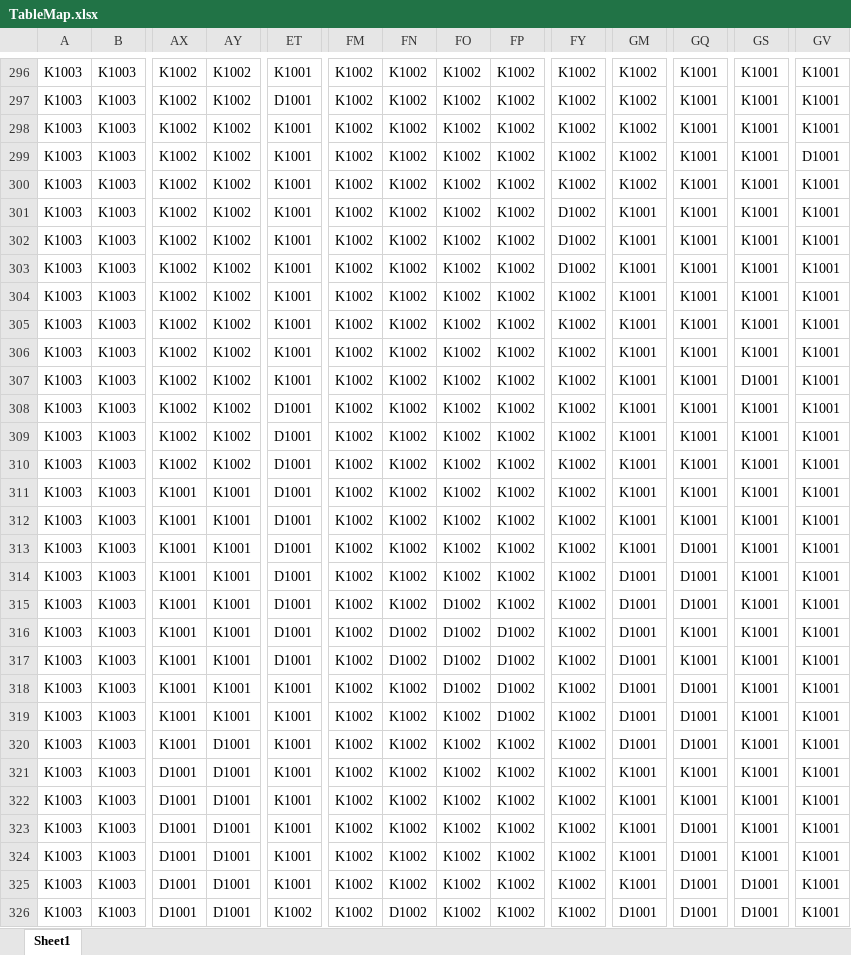
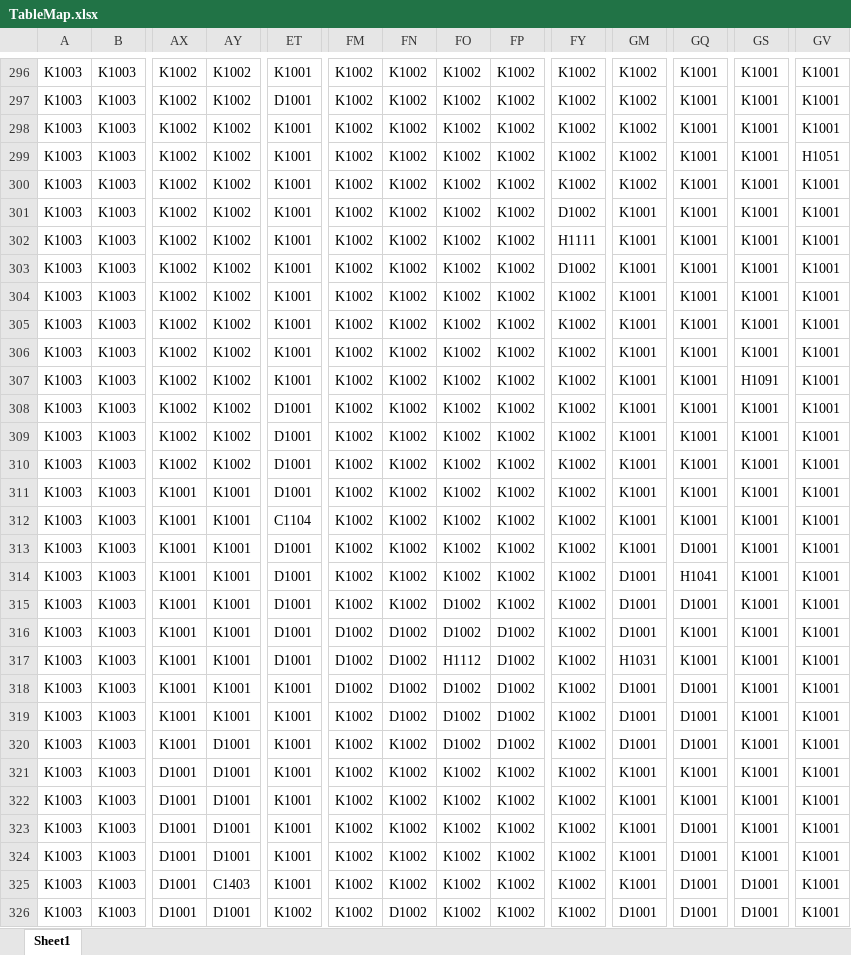
Before and after one commit to fancyblock/EAM, an Excel workbook: UniPrj/EAM/Assets/GameSettings~/TableMap.xlsx, sheet Sheet1, drawn as a sheet; only a part is shown, gaps mark what is left out; values as stored, in another font and other column widths than the file's, no cell formats; the diff covers the shown part only; the diff names each change by its address in the sheet, - before the commit and + after, or states it on an @@ line.

```diff
--- a/UniPrj/EAM/Assets/GameSettings~/TableMap.xlsx (sheet Sheet1)
+++ b/UniPrj/EAM/Assets/GameSettings~/TableMap.xlsx (sheet Sheet1)
-GV299: D1001
+GV299: H1051
-FY302: D1002
+FY302: H1111
-GS307: D1001
+GS307: H1091
-ET312: D1001
+ET312: C1104
-GQ314: D1001
+GQ314: H1041
-FM316:FM318: K1002
+FM316:FM318: D1002
-FO317: D1002
+FO317: H1112
-GM317: D1001
+GM317: H1031
-FN318:FN319: K1002
+FN318:FN319: D1002
-FO319:FO320: K1002
+FO319:FO320: D1002
-FP320: K1002
+FP320: D1002
-AY325: D1001
+AY325: C1403
```
Also changed, not shown: 50 edited cells elsewhere in this sheet, cell formats, UniPrj/EAM/Assets/GameSettings~/TableCity.xlsx, UniPrj/EAM/Assets/GameSettings~/TableMapTile.xlsx, 46 other files.
